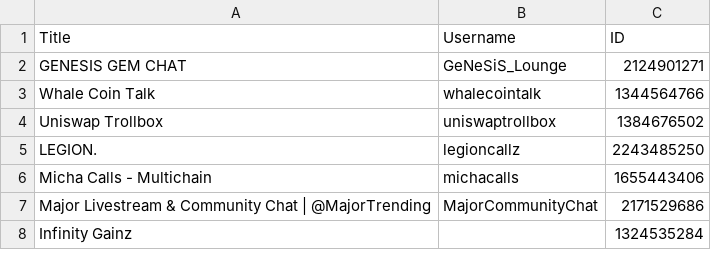
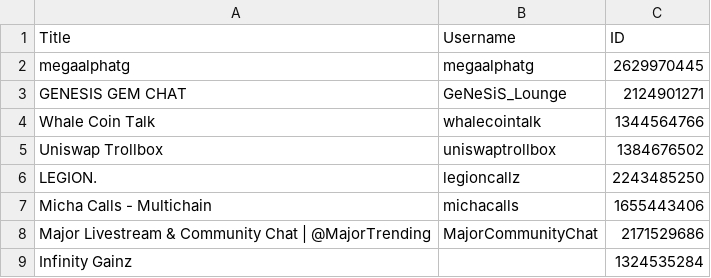
Before and after one commit to Iaminblockchain/MoonBot, a CSV file: data/channels.csv, drawn as a sheet; only a part is shown; the diff names each change by its address in the sheet, - before the commit and + after, or states it on an @@ line.

```diff
--- a/data/channels.csv
+++ b/data/channels.csv
+row 2: megaalphatg | megaalphatg | 2629970445
```
Also changed, not shown: 12 other files.
